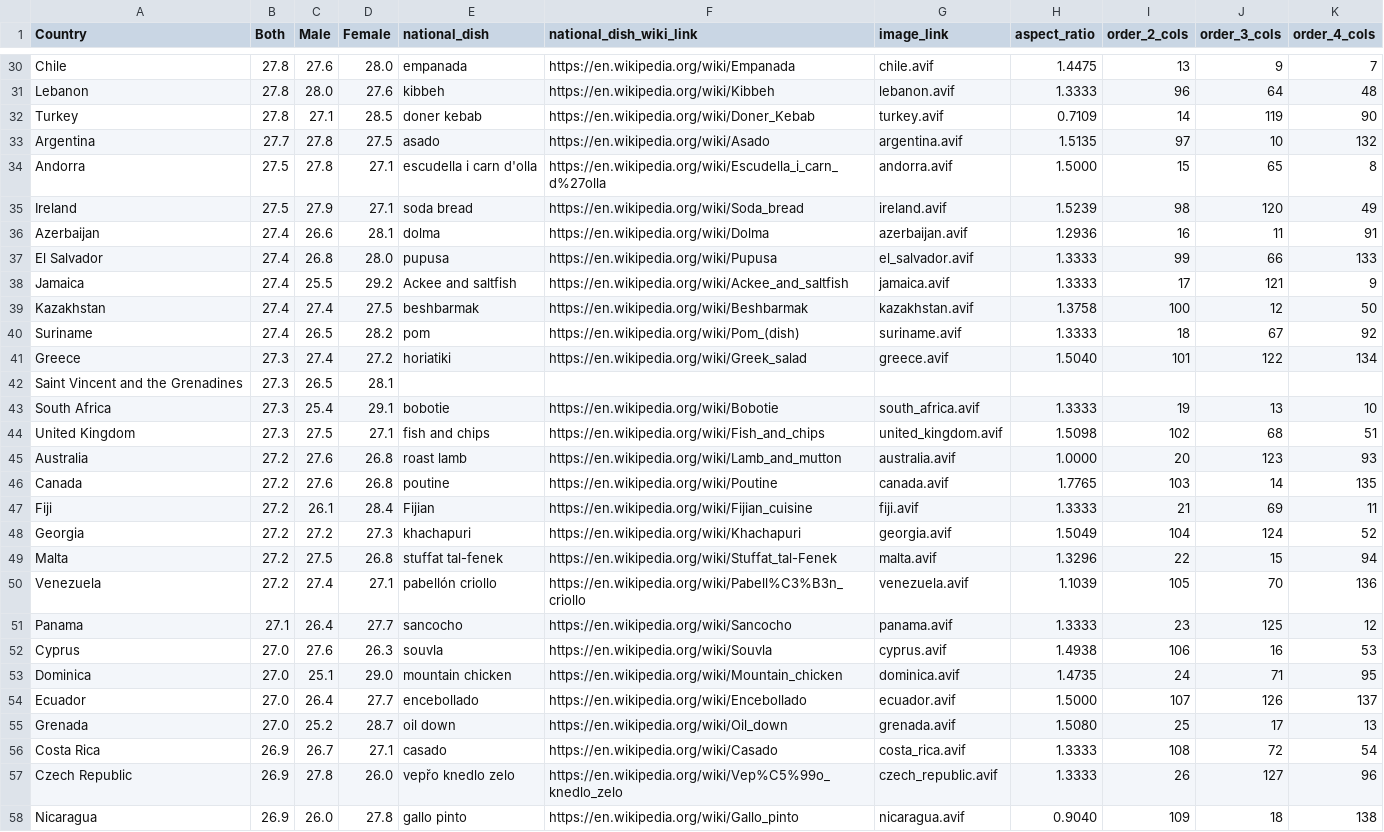
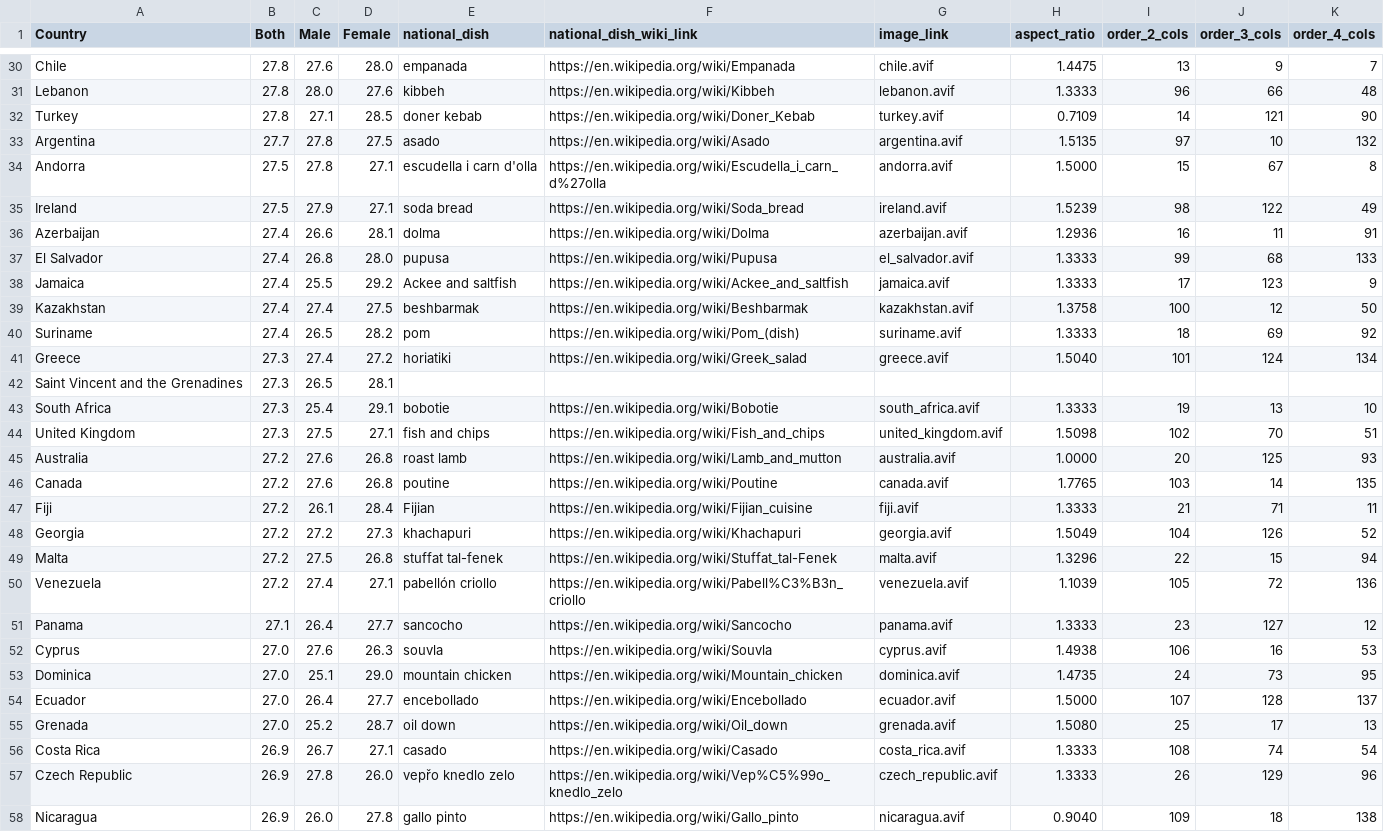
Before and after one commit to cork89/bmi, a CSV file: countries.csv, drawn as a sheet; only a part is shown, gaps mark what is left out; the diff covers the shown part only; the diff names each change by its address in the sheet, - before the commit and + after, or states it on an @@ line.

```diff
--- a/countries.csv
+++ b/countries.csv
-J31 (order_3_cols): 64
+J31 (order_3_cols): 66
-J32 (order_3_cols): 119
+J32 (order_3_cols): 121
-J34 (order_3_cols): 65
+J34 (order_3_cols): 67
-J35 (order_3_cols): 120
+J35 (order_3_cols): 122
-J37 (order_3_cols): 66
+J37 (order_3_cols): 68
-J38 (order_3_cols): 121
+J38 (order_3_cols): 123
-J40 (order_3_cols): 67
+J40 (order_3_cols): 69
-J41 (order_3_cols): 122
+J41 (order_3_cols): 124
-J44 (order_3_cols): 68
+J44 (order_3_cols): 70
-J45 (order_3_cols): 123
+J45 (order_3_cols): 125
-J47 (order_3_cols): 69
+J47 (order_3_cols): 71
-J48 (order_3_cols): 124
+J48 (order_3_cols): 126
-J50 (order_3_cols): 70
+J50 (order_3_cols): 72
-J51 (order_3_cols): 125
+J51 (order_3_cols): 127
-J53 (order_3_cols): 71
+J53 (order_3_cols): 73
-J54 (order_3_cols): 126
+J54 (order_3_cols): 128
-J56 (order_3_cols): 72
+J56 (order_3_cols): 74
-J57 (order_3_cols): 127
+J57 (order_3_cols): 129
```
Also changed, not shown: 92 edited cells elsewhere in this file, 13 other files.
